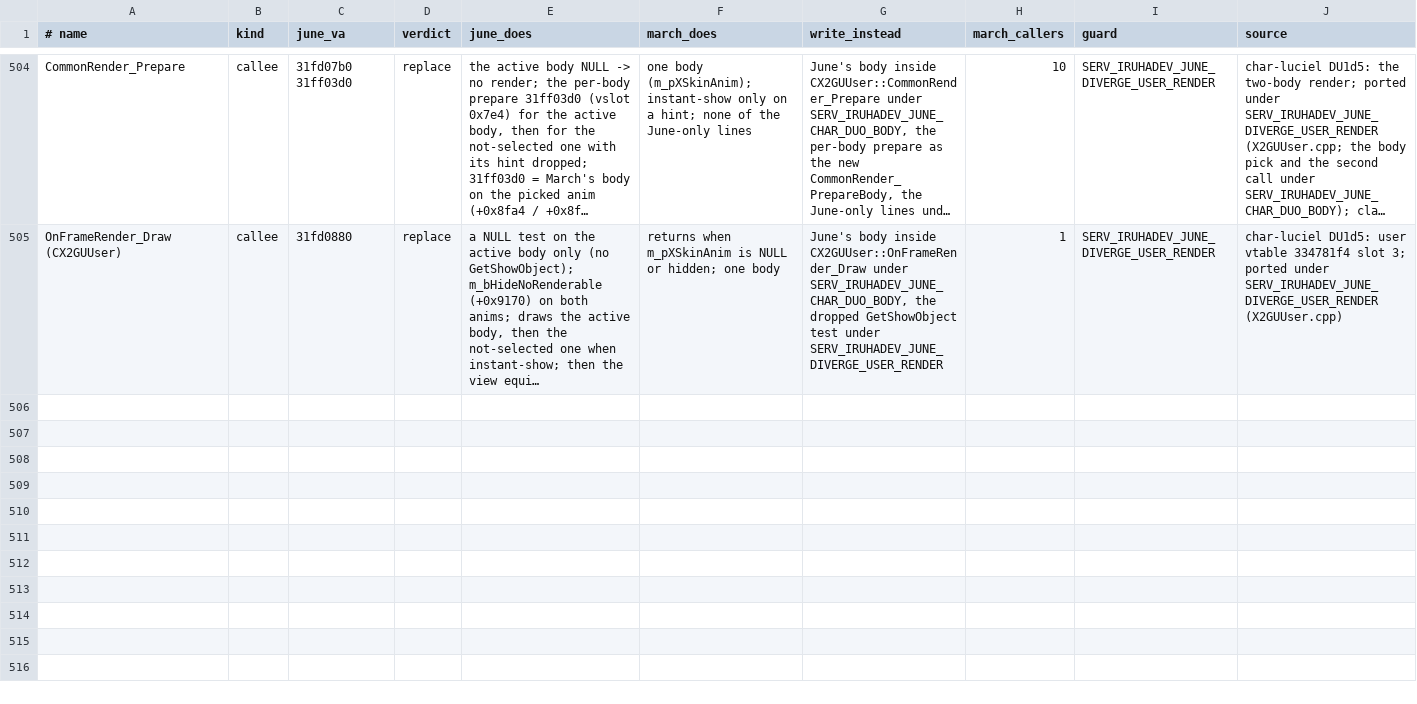
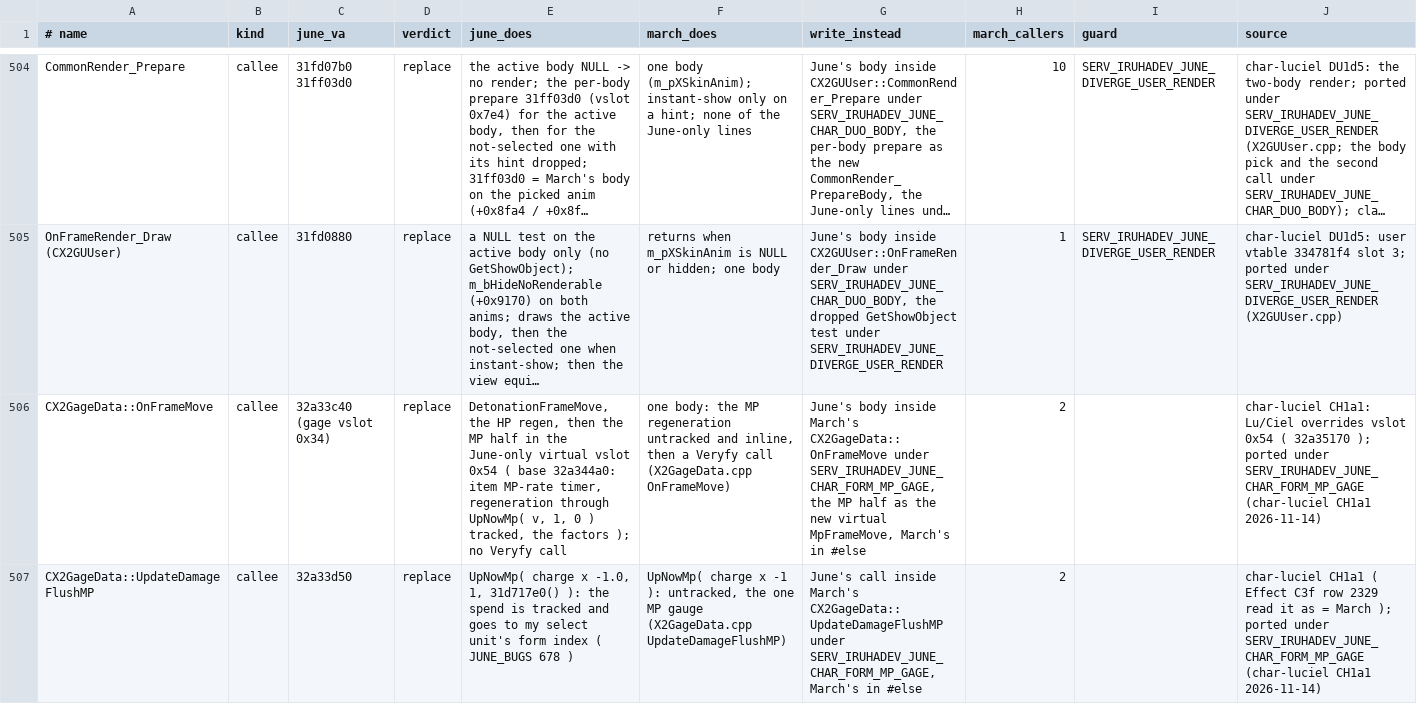
Before and after one commit to pftmclub/els0114_luciel, a TSV file: tools/data/june_march_divergent.tsv, drawn as a sheet; only a part is shown, gaps mark what is left out; long unchanged cells end in …; the diff names each change by its address in the sheet, - before the commit and + after, or states it on an @@ line.

```diff
--- a/tools/data/june_march_divergent.tsv
+++ b/tools/data/june_march_divergent.tsv
+row 506: CX2GageData::OnFrameMove | callee | 32a33c40 (gage vslot 0x34) | replace | DetonationFrameMove, the HP regen, then the MP half in the June-only virtual vslot 0x54 ( base 32a344a0: item MP-rate timer, regeneration through UpNowMp( v, 1, 0 ) tracked, the factors ); no Veryfy call | one body: the MP regeneration untracked and inline, then a Veryfy call (X2GageData.cpp OnFrameMove) | June's body inside March's CX2GageData::OnFrameMove under SERV_IRUHADEV_JUNE_CHAR_FORM_MP_GAGE, the MP half as the new virtual MpFrameMove, March's in #else | 2 |  | char-luciel CH1a1: Lu/Ciel overrides vslot 0x54 ( 32a35170 ); ported under SERV_IRUHADEV_JUNE_CHAR_FORM_MP_GAGE (char-luciel CH1a1 2026-11-14)
+row 507: CX2GageData::UpdateDamageFlushMP | callee | 32a33d50 | replace | UpNowMp( charge x -1.0, 1, 31d717e0() ): the spend is tracked and goes to my select unit's form index ( JUNE_BUGS 678 ) | UpNowMp( charge x -1 ): untracked, the one MP gauge (X2GageData.cpp UpdateDamageFlushMP) | June's call inside March's CX2GageData::UpdateDamageFlushMP under SERV_IRUHADEV_JUNE_CHAR_FORM_MP_GAGE, March's in #else | 2 |  | char-luciel CH1a1 ( Effect C3f row 2329 read it as = March ); ported under SERV_IRUHADEV_JUNE_CHAR_FORM_MP_GAGE (char-luciel CH1a1 2026-11-14)
```
Also changed, not shown: 12 other files.
